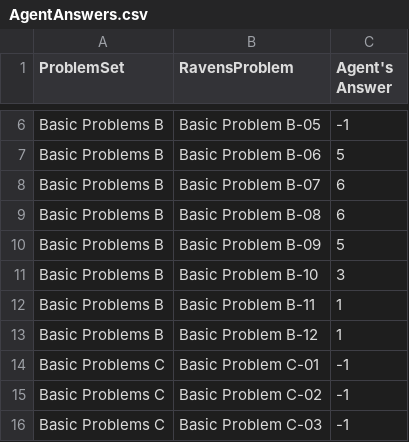
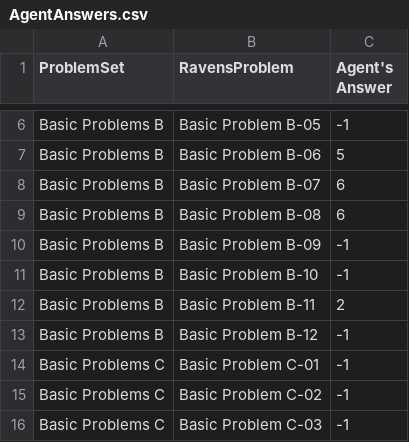
Before and after one commit to travisMichael/kbai, a CSV file: Project-Code-Python/AgentAnswers.csv, drawn as a sheet; only a part is shown, gaps mark what is left out.

```diff
--- a/Project-Code-Python/AgentAnswers.csv
+++ b/Project-Code-Python/AgentAnswers.csv
@@ -9,6 +9,6 @@ Basic Problems B,Basic Problem B-07,6
 Basic Problems B,Basic Problem B-08,6
-Basic Problems B,Basic Problem B-09,5
-Basic Problems B,Basic Problem B-10,3
-Basic Problems B,Basic Problem B-11,1
-Basic Problems B,Basic Problem B-12,1
+Basic Problems B,Basic Problem B-09,-1
+Basic Problems B,Basic Problem B-10,-1
+Basic Problems B,Basic Problem B-11,2
+Basic Problems B,Basic Problem B-12,-1
 Basic Problems C,Basic Problem C-01,-1
```
Also changed, not shown: Project-Code-Python/ProblemResults.csv, 5 other files.
